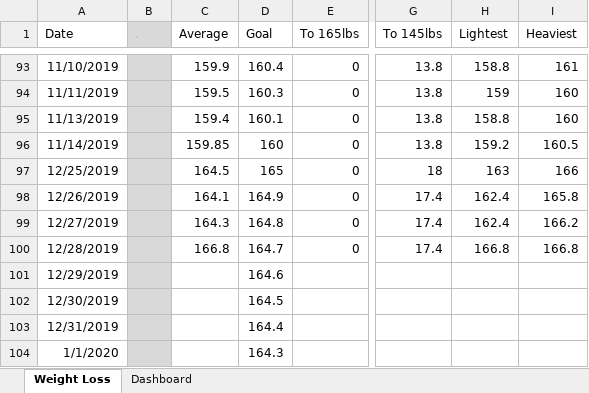
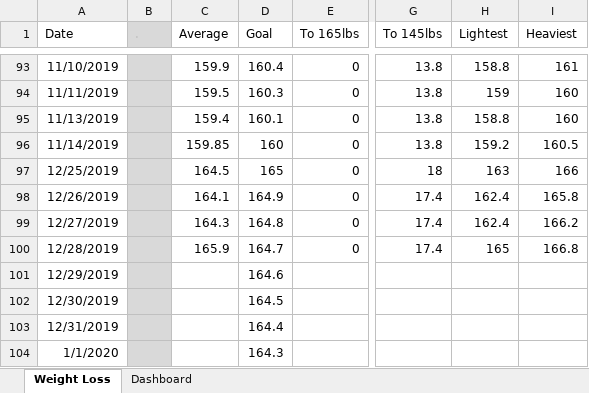
Before and after one commit to AzuResolute/ExcelRepo, an Excel workbook: StrengthProgress.xlsx, sheet Weight Loss, drawn as a sheet; only a part is shown, gaps mark what is left out; values as stored, in another font and other column widths than the file's, no borders; the diff names each change by its address in the sheet, - before the commit and + after, or states it on an @@ line.

Commit message:
Add files via upload

```diff
--- a/StrengthProgress.xlsx (sheet Weight Loss)
+++ b/StrengthProgress.xlsx (sheet Weight Loss)
-C100 (Average): 166.8
+C100 (Average): 165.9
-H100 (Lightest): 166.8
+H100 (Lightest): 165
```
Also changed, not shown: charts or pictures.
